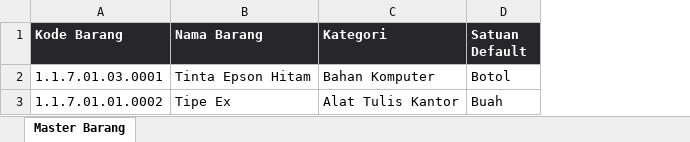
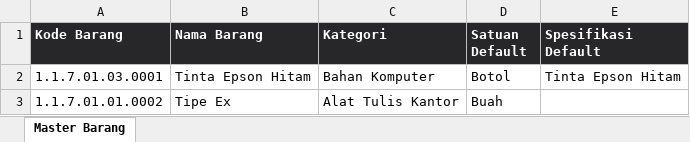
Before and after one commit to azizbinsam/sistem-surat, an Excel workbook: storage/app/templates/template_master_barang.xlsx, sheet Master Barang, drawn as a sheet; values as stored, in another font and other column widths than the file's, no borders; the diff names each change by its address in the sheet, - before the commit and + after, or states it on an @@ line.

Commit message:
update master barang dan barang masuk

```diff
--- a/storage/app/templates/template_master_barang.xlsx (sheet Master Barang)
+++ b/storage/app/templates/template_master_barang.xlsx (sheet Master Barang)
+column E (Spesifikasi Default), row 2: Tinta Epson Hitam
```
Also changed, not shown: 11 other files.
